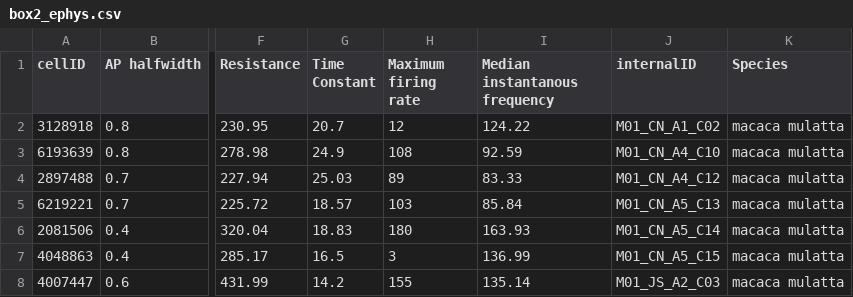
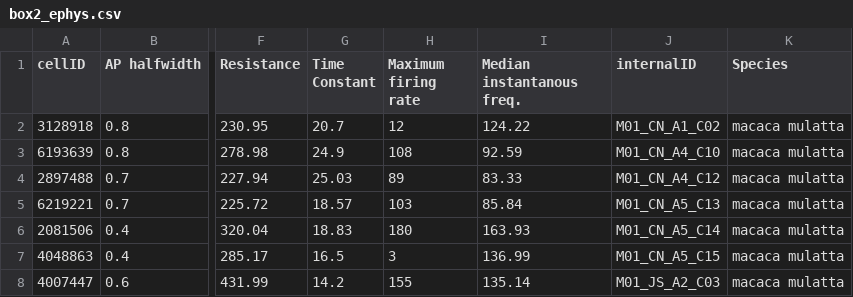
Before and after one commit to KartikP/eskuebler.github.io, a CSV file: data/box2_ephys.csv, drawn as a sheet; only a part is shown, gaps mark what is left out; the diff names each change by its address in the sheet, - before the commit and + after, or states it on an @@ line.

Commit message:
Fix_table_so it looks better

```diff
--- a/data/box2_ephys.csv
+++ b/data/box2_ephys.csv
-I1: Median instantanous frequency
+I1: Median instantanous freq.
```
Also changed, not shown: 2 other files.
